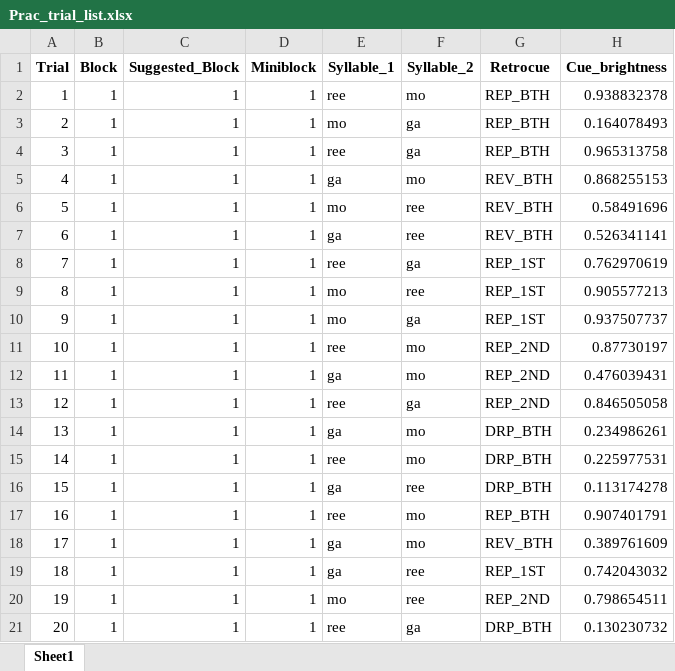
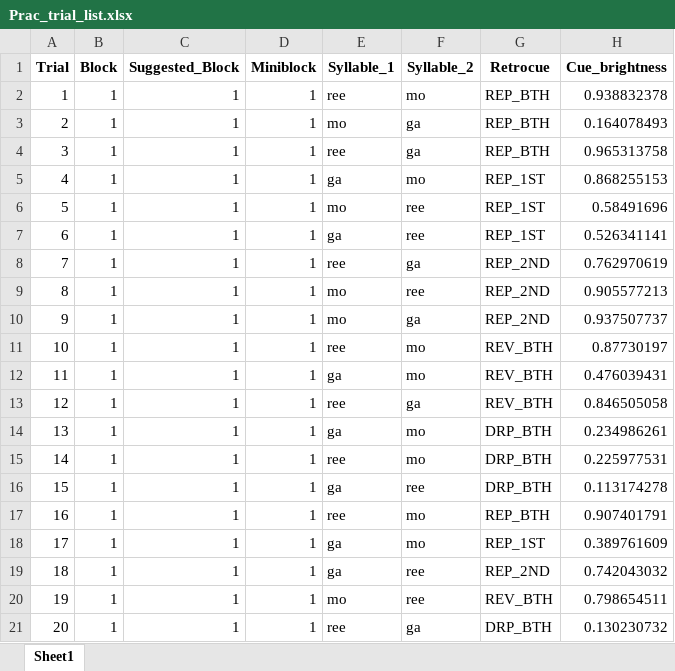
Before and after one commit to coganlab/Retrocue, an Excel workbook: trials/Prac_trial_list.xlsx, sheet Sheet1, drawn as a sheet; values as stored, in another font and other column widths than the file's, no borders; the diff names each change by its address in the sheet, - before the commit and + after, or states it on an @@ line.

```diff
--- a/trials/Prac_trial_list.xlsx (sheet Sheet1)
+++ b/trials/Prac_trial_list.xlsx (sheet Sheet1)
-G5:G7 (Retrocue): REV_BTH
+G5:G7 (Retrocue): REP_1ST
-G8:G10 (Retrocue): REP_1ST
+G8:G10 (Retrocue): REP_2ND
-G11:G13 (Retrocue): REP_2ND
+G11:G13 (Retrocue): REV_BTH
-G18 (Retrocue): REV_BTH
+G18 (Retrocue): REP_1ST
-G19 (Retrocue): REP_1ST
+G19 (Retrocue): REP_2ND
-G20 (Retrocue): REP_2ND
+G20 (Retrocue): REV_BTH
```
Also changed, not shown: 1 other file.
